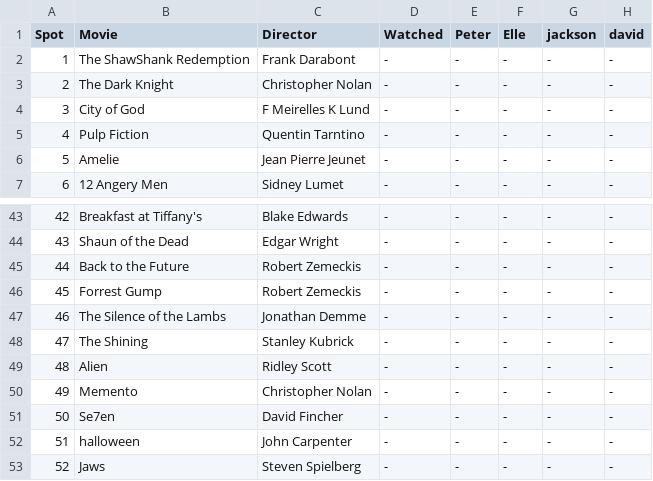
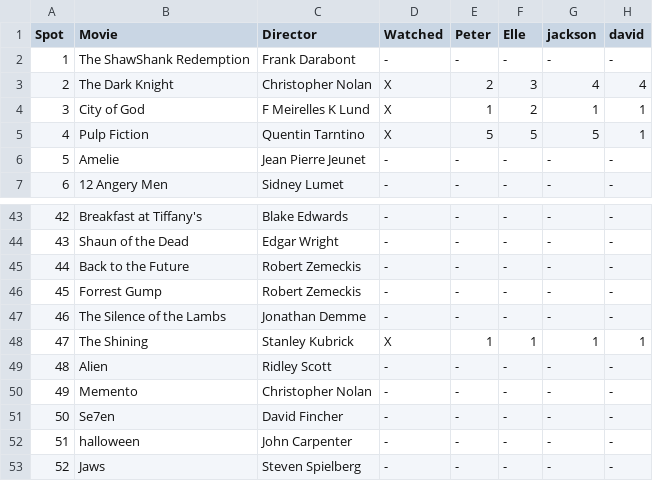
Before and after one commit to peterkeres/Movie-Poster-Tracker, a CSV file: testing.csv, drawn as a sheet; only a part is shown, gaps mark what is left out.

Commit message:
updated table display method
added to the method that it can handle any number of reviewrs

```diff
--- a/testing.csv
+++ b/testing.csv
@@ -2,5 +2,5 @@ Spot,Movie,Director,Watched,Peter,Elle,jackson,david
 1,The ShawShank Redemption,Frank Darabont,-,-,-,-,-
-2,The Dark Knight,Christopher Nolan,-,-,-,-,-
-3,City of God,F Meirelles K Lund,-,-,-,-,-
-4,Pulp Fiction,Quentin Tarntino,-,-,-,-,-
+2,The Dark Knight,Christopher Nolan,X,2,3,4,4
+3,City of God,F Meirelles K Lund,X,1,2,1,1
+4,Pulp Fiction,Quentin Tarntino,X,5,5,5,1
 5,Amelie,Jean Pierre Jeunet,-,-,-,-,-
@@ -47,3 +47,3 @@ Spot,Movie,Director,Watched,Peter,Elle,jackson,david
 46,The Silence of the Lambs,Jonathan Demme,-,-,-,-,-
-47,The Shining,Stanley Kubrick,-,-,-,-,-
+47,The Shining,Stanley Kubrick,X,1,1,1,1
 48,Alien,Ridley Scott,-,-,-,-,-
```
Also changed, not shown: 3 other files.
